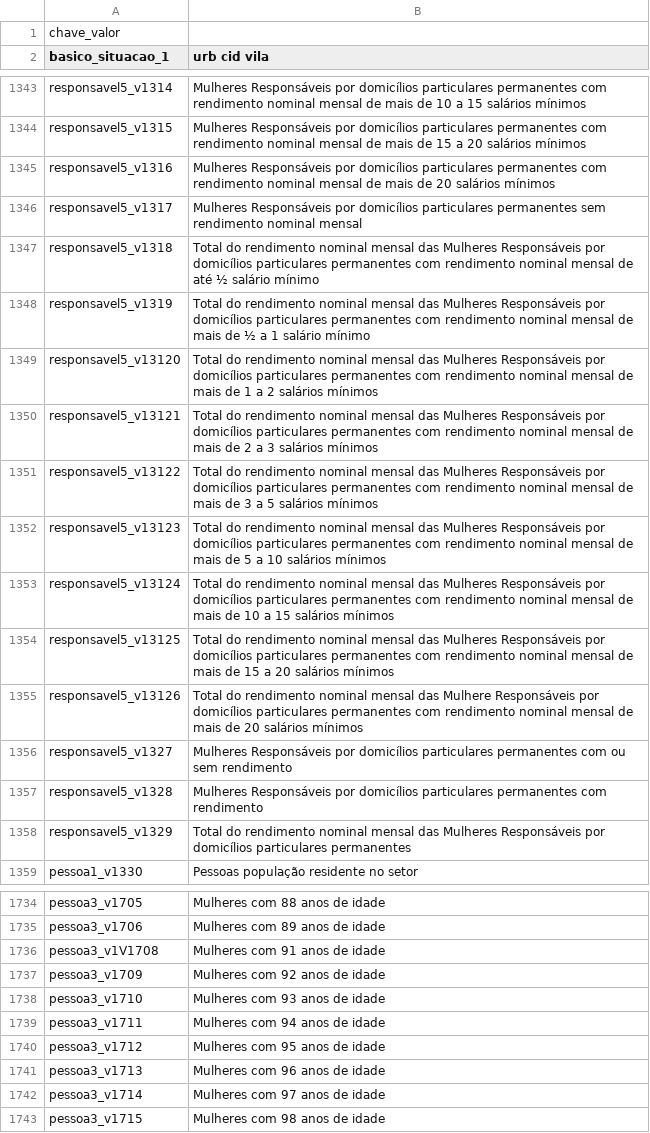
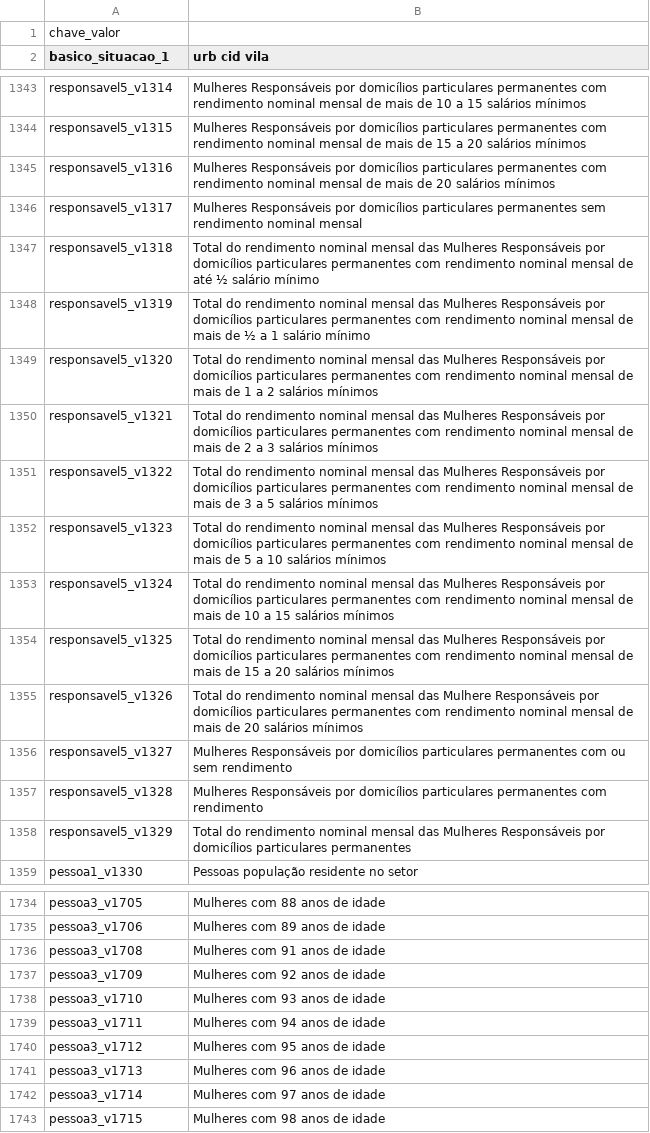
Before and after one commit to ronaldoapf/PDS1, a CSV file: dev/csv/indices/indice-completo.csv, drawn as a sheet; only a part is shown, gaps mark what is left out.

Commit message:
Alteração planilha csv indice-completo

```diff
--- a/dev/csv/indices/indice-completo.csv
+++ b/dev/csv/indices/indice-completo.csv
@@ -1348,9 +1348,9 @@ responsavel5_v1318,Total do rendimento nominal mensal das Mulheres Responsáveis
 responsavel5_v1319,Total do rendimento nominal mensal das Mulheres Responsáveis por domicílios particulares permanentes com rendimento nominal mensal de mais de ½ a 1 salário mínimo
-responsavel5_v13120,Total do rendimento nominal mensal das Mulheres Responsáveis por domicílios particulares permanentes com rendimento nominal mensal de mais de 1 a 2 salários mínimos
-responsavel5_v13121,Total do rendimento nominal mensal das Mulheres Responsáveis por domicílios particulares permanentes com rendimento nominal mensal de mais de 2 a 3 salários mínimos
-responsavel5_v13122,Total do rendimento nominal mensal das Mulheres Responsáveis por domicílios particulares permanentes com rendimento nominal mensal de mais de 3 a 5 salários mínimos
-responsavel5_v13123,Total do rendimento nominal mensal das Mulheres Responsáveis por domicílios particulares permanentes com rendimento nominal mensal de mais de 5 a 10 salários mínimos
-responsavel5_v13124,Total do rendimento nominal mensal das Mulheres Responsáveis por domicílios particulares permanentes com rendimento nominal mensal de mais de 10 a 15 salários mínimos
-responsavel5_v13125,Total do rendimento nominal mensal das Mulheres Responsáveis por domicílios particulares permanentes com rendimento nominal mensal de mais de 15 a 20 salários mínimos
-responsavel5_v13126,Total do rendimento nominal mensal das Mulhere Responsáveis por domicílios particulares permanentes com rendimento nominal mensal de mais de 20 salários mínimos
+responsavel5_v1320,Total do rendimento nominal mensal das Mulheres Responsáveis por domicílios particulares permanentes com rendimento nominal mensal de mais de 1 a 2 salários mínimos
+responsavel5_v1321,Total do rendimento nominal mensal das Mulheres Responsáveis por domicílios particulares permanentes com rendimento nominal mensal de mais de 2 a 3 salários mínimos
+responsavel5_v1322,Total do rendimento nominal mensal das Mulheres Responsáveis por domicílios particulares permanentes com rendimento nominal mensal de mais de 3 a 5 salários mínimos
+responsavel5_v1323,Total do rendimento nominal mensal das Mulheres Responsáveis por domicílios particulares permanentes com rendimento nominal mensal de mais de 5 a 10 salários mínimos
+responsavel5_v1324,Total do rendimento nominal mensal das Mulheres Responsáveis por domicílios particulares permanentes com rendimento nominal mensal de mais de 10 a 15 salários mínimos
+responsavel5_v1325,Total do rendimento nominal mensal das Mulheres Responsáveis por domicílios particulares permanentes com rendimento nominal mensal de mais de 15 a 20 salários mínimos
+responsavel5_v1326,Total do rendimento nominal mensal das Mulhere Responsáveis por domicílios particulares permanentes com rendimento nominal mensal de mais de 20 salários mínimos
 responsavel5_v1327,Mulheres Responsáveis por domicílios particulares permanentes com ou sem rendimento
@@ -1735,3 +1735,3 @@ pessoa3_v1705,Mulheres com 88 anos de idade
 pessoa3_v1706,Mulheres com 89 anos de idade
-pessoa3_v1V1708,Mulheres com 91 anos de idade
+pessoa3_v1708,Mulheres com 91 anos de idade
 pessoa3_v1709,Mulheres com 92 anos de idade
```
